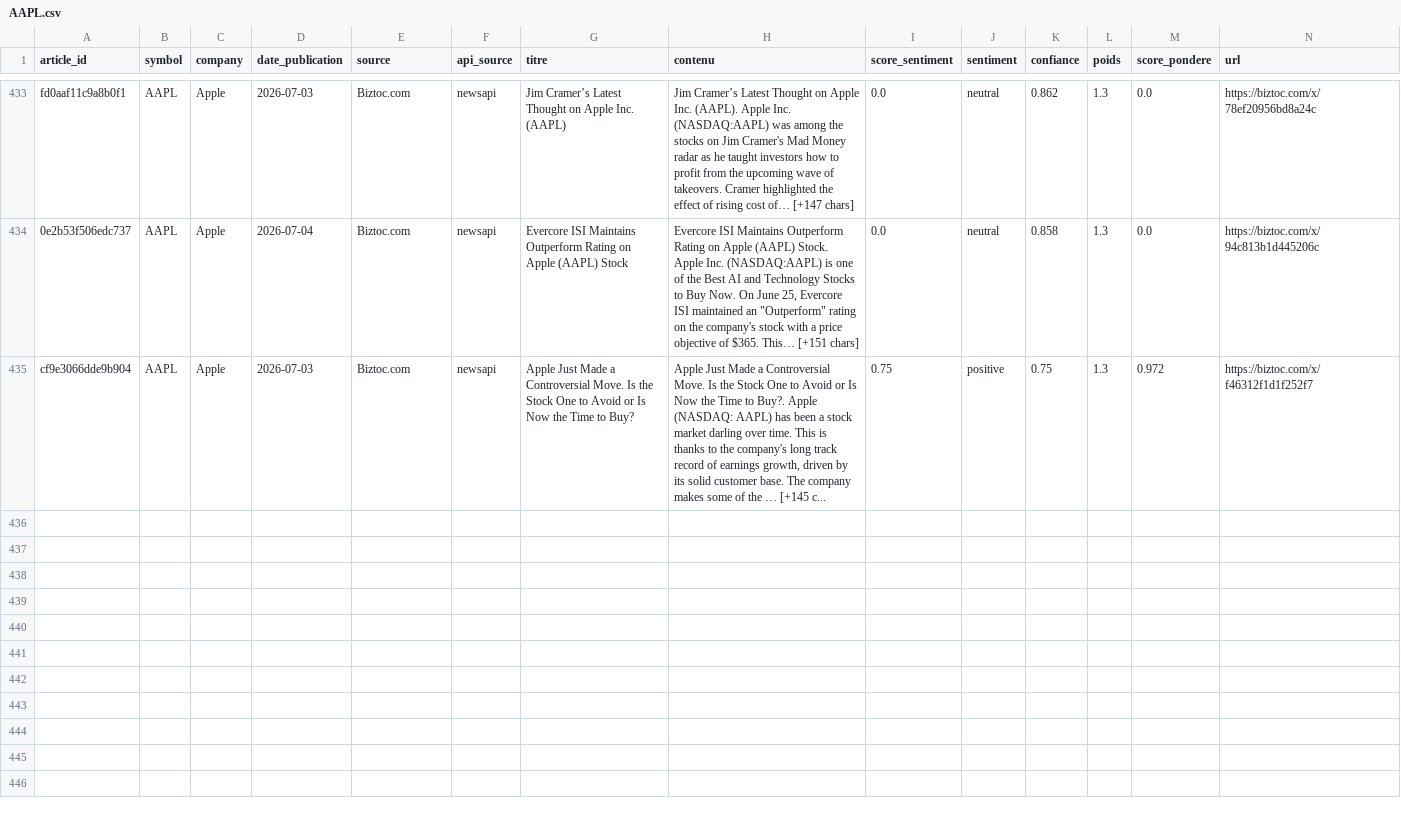
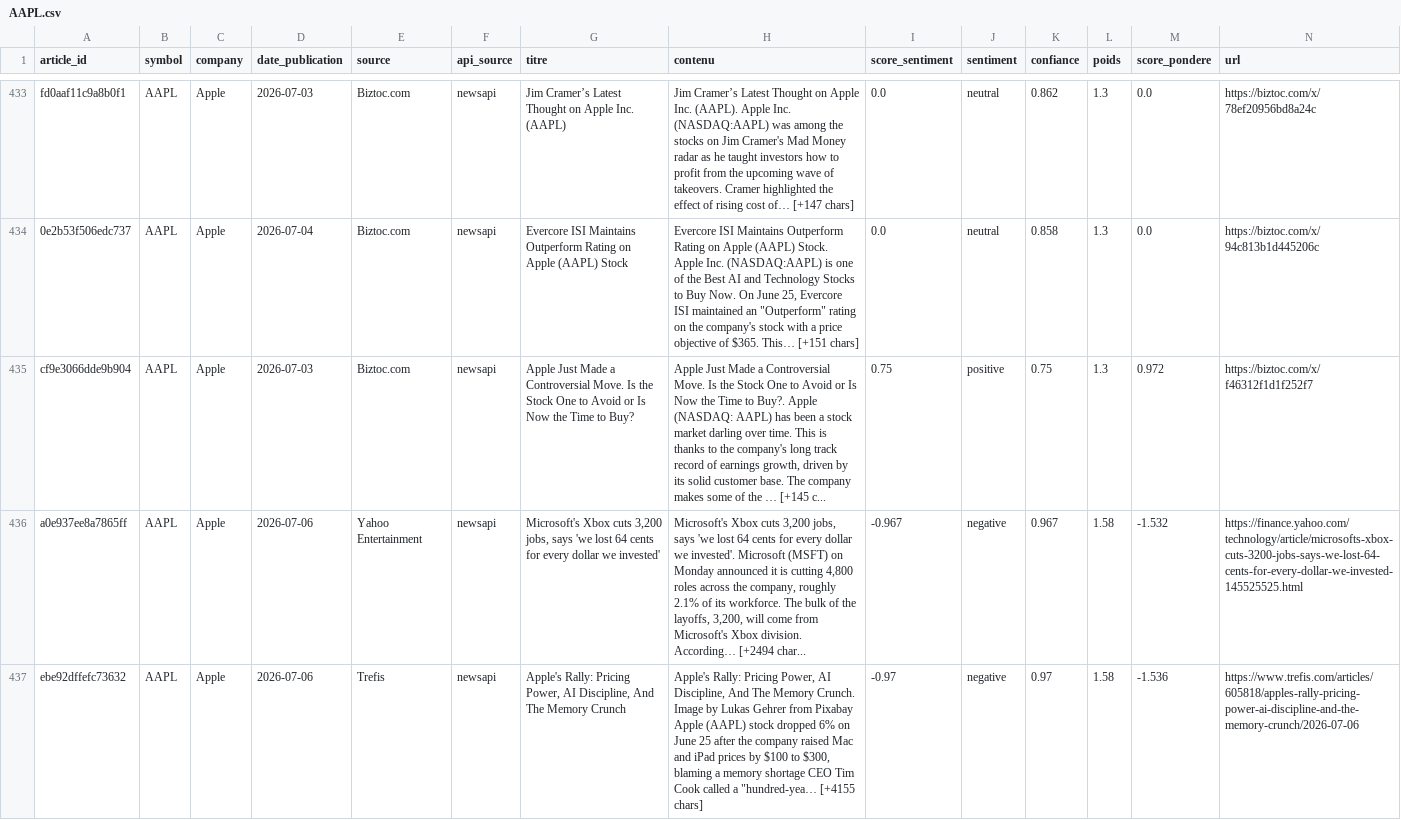
Before and after one commit to adam-hassen/stock-auto-update, a CSV file: data/articles_sentiment/AAPL.csv, drawn as a sheet; only a part is shown, gaps mark what is left out; rows hold the shown columns only; ↵ is a line break in a cell; the diff covers the shown part only; the diff names each change by its address in the sheet, - before the commit and + after, or states it on an @@ line.

```diff
--- a/data/articles_sentiment/AAPL.csv
+++ b/data/articles_sentiment/AAPL.csv
+row 436: a0e937ee8a7865ff | AAPL | Apple | 2026-07-06 | Yahoo Entertainment | newsapi | Microsoft's Xbox cuts 3,200 jobs, says 'we lost 64 cents for every dollar we invested' | Microsoft's Xbox cuts 3,200 jobs, says 'we lost 64 cents for every dollar we invested'. Microsoft (MSFT) on Monday announced it is cutting 4,800 roles across the company, roughly 2.1% of its workforce. The bulk of the layoffs, 3,200, will come from Microsoft's Xbox division. ↵ According… [+2494 char... | -0.967 | negative | 0.967 | 1.58 | -1.532 | https://finance.yahoo.com/technology/article/microsofts-xbox-cuts-3200-jobs-says-we-lost-64-cents-for-every-dollar-we-invested-145525525.html
+row 437: ebe92dffefc73632 | AAPL | Apple | 2026-07-06 | Trefis | newsapi | Apple's Rally: Pricing Power, AI Discipline, And The Memory Crunch | Apple's Rally: Pricing Power, AI Discipline, And The Memory Crunch. Image by Lukas Gehrer from Pixabay ↵ Apple (AAPL) stock dropped 6% on June 25 after the company raised Mac and iPad prices by $100 to $300, blaming a memory shortage CEO Tim Cook called a "hundred-yea… [+4155 chars] | -0.97 | negative | 0.97 | 1.58 | -1.536 | https://www.trefis.com/articles/605818/apples-rally-pricing-power-ai-discipline-and-the-memory-crunch/2026-07-06
```
Also changed, not shown: 3 added rows elsewhere in this file, data/articles_sentiment/AMZN.csv, data/articles_sentiment/GOOGL.csv, 14 other files.
